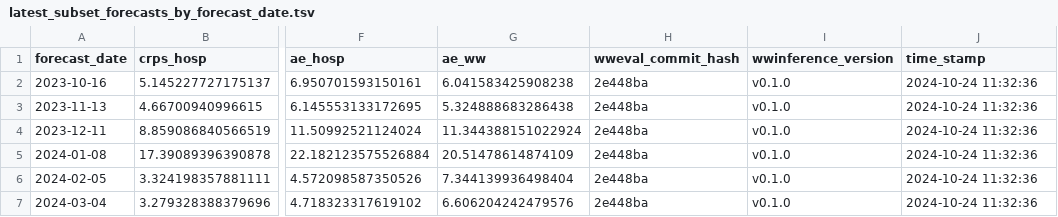
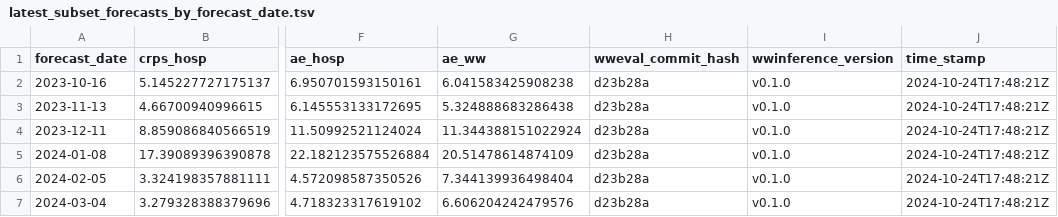
Before and after one commit to CDCgov/wastewater-informed-covid-forecasting, a TSV file: output/benchmarking/latest_subset_forecasts_by_forecast_date.tsv, drawn as a sheet; only a part is shown, gaps mark what is left out; the diff names each change by its address in the sheet, - before the commit and + after, or states it on an @@ line.

```diff
--- a/output/benchmarking/latest_subset_forecasts_by_forecast_date.tsv
+++ b/output/benchmarking/latest_subset_forecasts_by_forecast_date.tsv
-H2:H7 (wweval_commit_hash): 2e448ba
+H2:H7 (wweval_commit_hash): d23b28a
-J2:J7 (time_stamp): 2024-10-24 11:32:36
+J2:J7 (time_stamp): 2024-10-24T17:48:21Z
```
Also changed, not shown: output/benchmarking/all_forecasts_by_forecast_date.tsv, output/benchmarking/all_forecasts_by_location.tsv, 5 other files.
